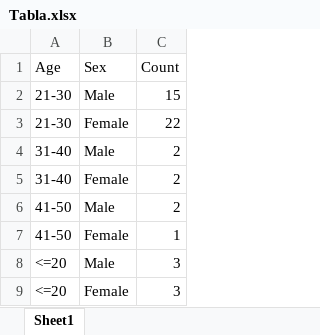
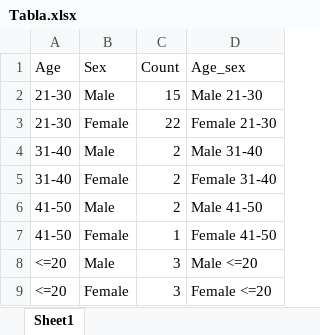
Before and after one commit to luisemilio12/Luis, an Excel workbook: datasets/Tabla.xlsx, sheet Sheet1, drawn as a sheet; values as stored, in another font and other column widths than the file's, no borders; the diff names each change by its address in the sheet, - before the commit and + after, or states it on an @@ line.

Commit message:
Add files via upload

```diff
--- a/datasets/Tabla.xlsx (sheet Sheet1)
+++ b/datasets/Tabla.xlsx (sheet Sheet1)
+column D (Age_sex), rows 2-9: Male 21-30 | Female 21-30 | Male 31-40 | Female 31-40 | Male 41-50 | Female 41-50 | Male <=20 | Female <=20
```
